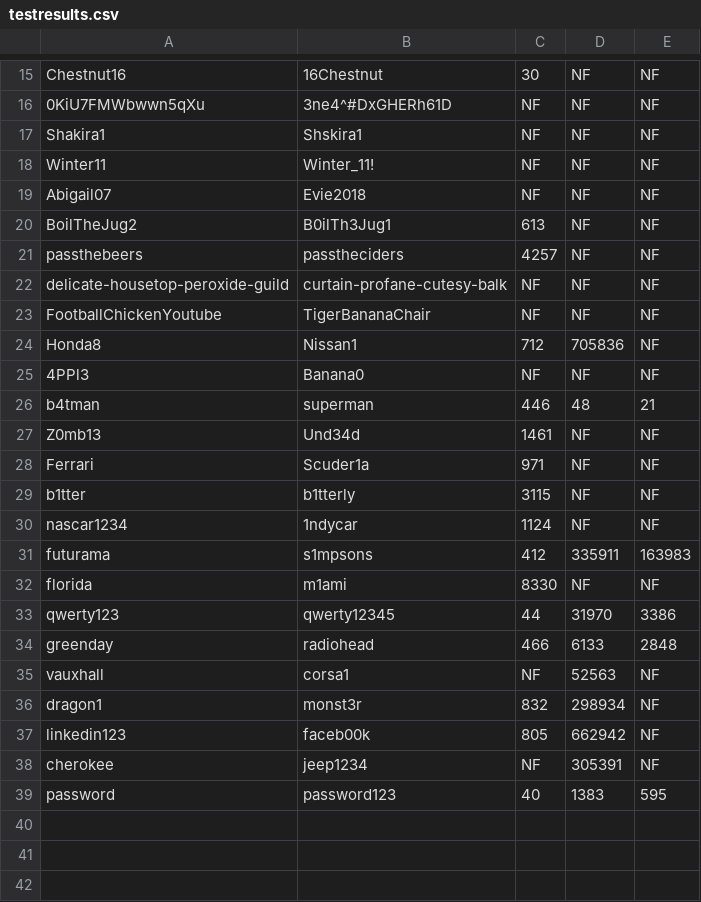
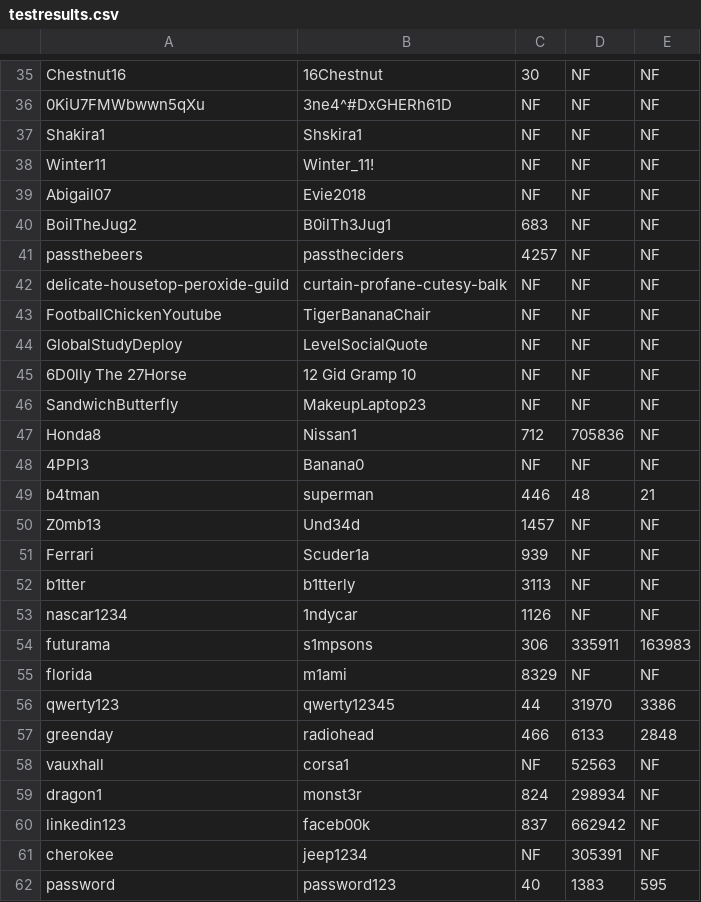
Before and after one commit to zack-not-zac/NLPasswords, a CSV file: testing/testresults.csv, drawn as a sheet; only a part is shown, gaps mark what is left out; the diff covers the shown part only.

```diff
--- a/testing/testresults.csv
+++ b/testing/testresults.csv
@@ -19,3 +39,3 @@ Winter11,Winter_11!,NF,NF,NF
 Abigail07,Evie2018,NF,NF,NF
-BoilTheJug2,B0ilTh3Jug1,613,NF,NF
+BoilTheJug2,B0ilTh3Jug1,683,NF,NF
 passthebeers,passtheciders,4257,NF,NF
@@ -23,2 +43,5 @@ delicate-housetop-peroxide-guild,curtain-profane-cutesy-balk,NF,NF,NF
 FootballChickenYoutube,TigerBananaChair,NF,NF,NF
+GlobalStudyDeploy,LevelSocialQuote,NF,NF,NF
+6D0lly The 27Horse,12 Gid Gramp 10,NF,NF,NF
+SandwichButterfly,MakeupLaptop23,NF,NF,NF
 Honda8,Nissan1,712,705836,NF
@@ -26,8 +49,8 @@ Honda8,Nissan1,712,705836,NF
 b4tman,superman,446,48,21
-Z0mb13,Und34d,1461,NF,NF
-Ferrari,Scuder1a,971,NF,NF
-b1tter,b1tterly,3115,NF,NF
-nascar1234,1ndycar,1124,NF,NF
-futurama,s1mpsons,412,335911,163983
-florida,m1ami,8330,NF,NF
+Z0mb13,Und34d,1457,NF,NF
+Ferrari,Scuder1a,939,NF,NF
+b1tter,b1tterly,3113,NF,NF
+nascar1234,1ndycar,1126,NF,NF
+futurama,s1mpsons,306,335911,163983
+florida,m1ami,8329,NF,NF
 qwerty123,qwerty12345,44,31970,3386
@@ -35,4 +58,4 @@ greenday,radiohead,466,6133,2848
 vauxhall,corsa1,NF,52563,NF
-dragon1,monst3r,832,298934,NF
-linkedin123,faceb00k,805,662942,NF
+dragon1,monst3r,824,298934,NF
+linkedin123,faceb00k,837,662942,NF
 cherokee,jeep1234,NF,305391,NF
```
Also changed, not shown: 20 added rows and 3 edited cells elsewhere in this file, 1 other file.
